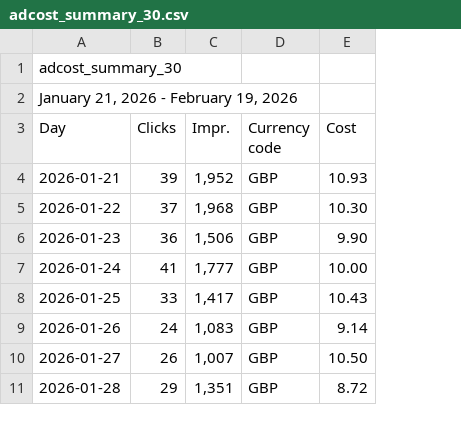
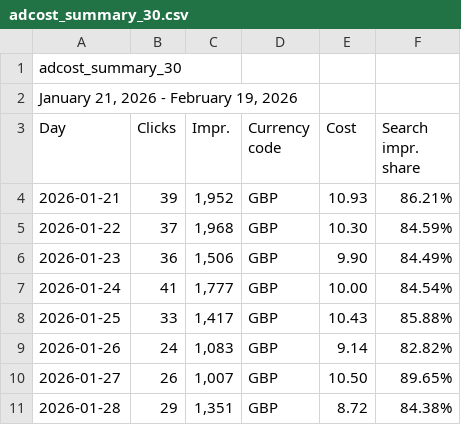
Before and after one commit to noodev8/scripts, a CSV file: google-ads-stocktrack/adcost_summary_30.csv, drawn as a sheet; only a part is shown; the diff names each change by its address in the sheet, - before the commit and + after, or states it on an @@ line.

```diff
--- a/google-ads-stocktrack/adcost_summary_30.csv
+++ b/google-ads-stocktrack/adcost_summary_30.csv
+column F (Search impr. share), rows 4-11: 86.21% | 84.59% | 84.49% | 84.54% | 85.88% | 82.82% | 89.65% | 84.38%
```
Also changed, not shown: 3 other files.
